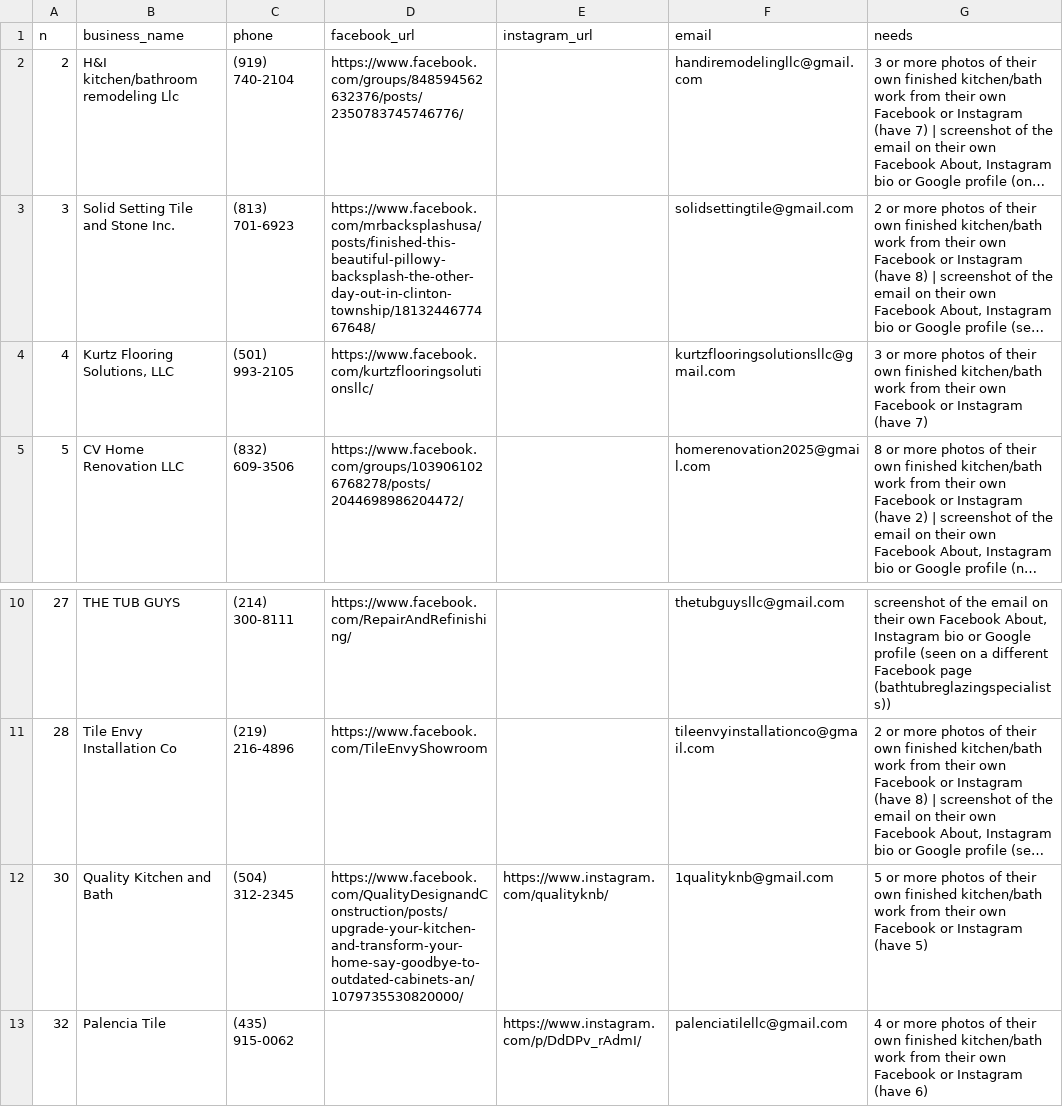
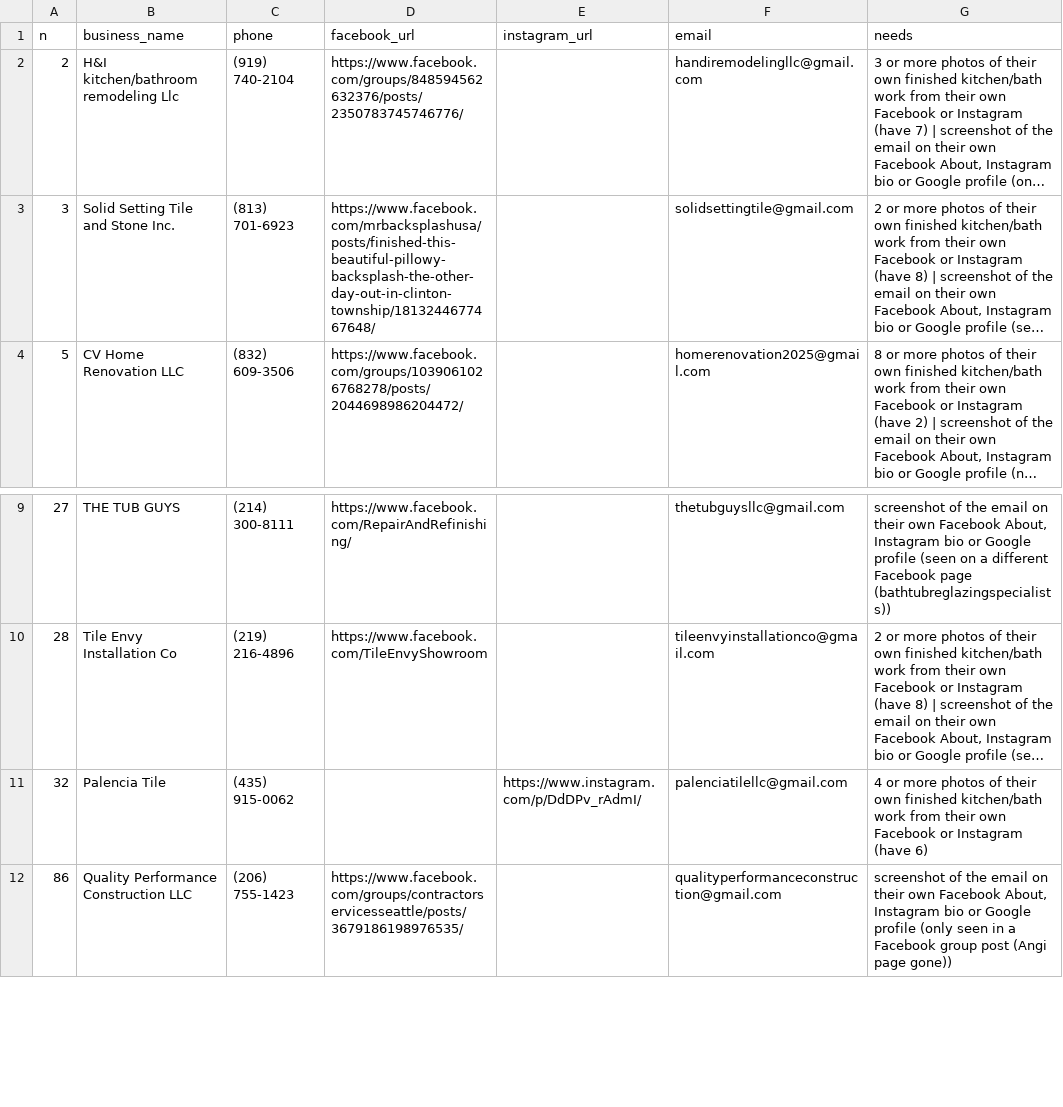
Before and after one commit to thecreativezohaib/100homeimprovementsearch, a CSV file: output/round3/R3_STRICT_NEEDS.csv, drawn as a sheet; only a part is shown, gaps mark what is left out; the shorter side is filled out with more unchanged rows; long unchanged cells end in …; the diff names each change by its address in the sheet, - before the commit and + after, or states it on an @@ line.

```diff
--- a/output/round3/R3_STRICT_NEEDS.csv
+++ b/output/round3/R3_STRICT_NEEDS.csv
-row 4: 4 | Kurtz Flooring Solutions, LLC | (501) 993-2105 | https://www.facebook.com/kurtzflooringsolutionsllc/ |  | kurtzflooringsolutionsllc@gmail.com | 3 or more photos of their own finished kitchen/bath work from their own Facebook or Instagram (have 7)
-row 12: 30 | Quality Kitchen and Bath | (504) 312-2345 | https://www.facebook.com/QualityDesignandConstruction/posts/upgrade-your-kitchen-and-transform-your-home-say-goodbye-to-outdated-cabinets-an/1079735530820000/ | https://www.instagram.com/qualityknb/ | 1qualityknb@gmail.com | 5 or more photos of their own finished kitchen/bath work from their own Facebook or Instagram (have 5)
```
Also changed, not shown: output/round3/R3_STRICT.csv, 2 other files.
